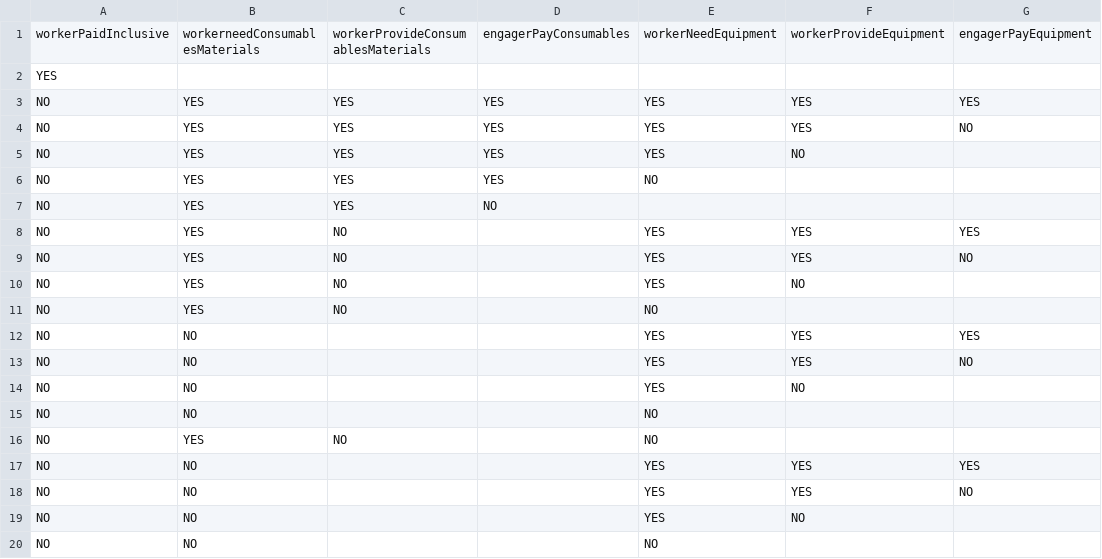
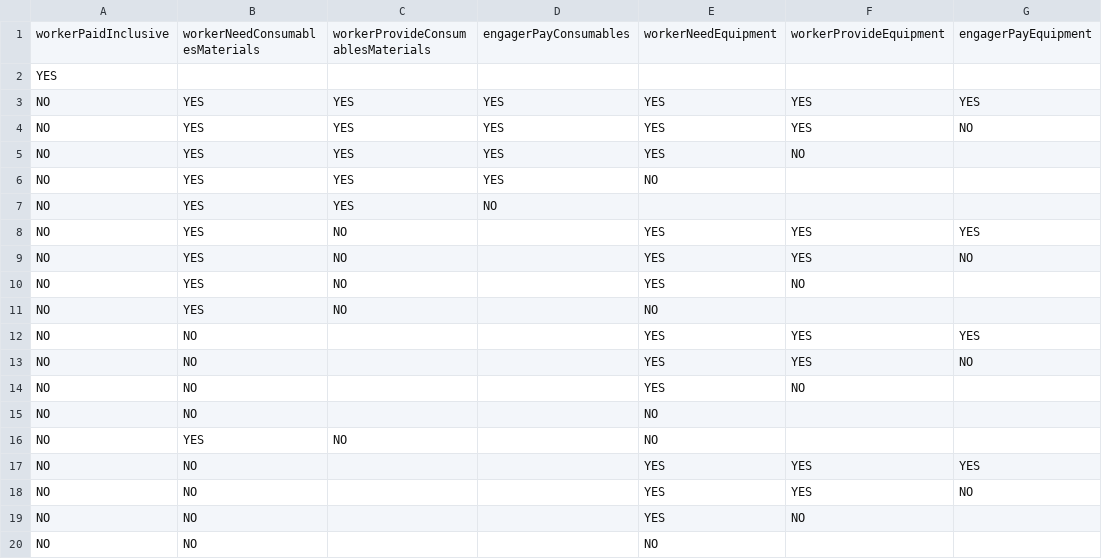
Before and after one commit to chris-mac/off-payroll-decision, a CSV file: conf/tables/financial_risk_a.csv, drawn as a sheet; only a part is shown; the diff names each change by its address in the sheet, - before the commit and + after, or states it on an @@ line.

```diff
--- a/conf/tables/financial_risk_a.csv
+++ b/conf/tables/financial_risk_a.csv
-B1: workerneedConsumablesMaterials
+B1: workerNeedConsumablesMaterials
```
Also changed, not shown: conf/tables/financial_risk_b.csv, conf/tables/matrix_of_matrices.csv, 11 other files.
